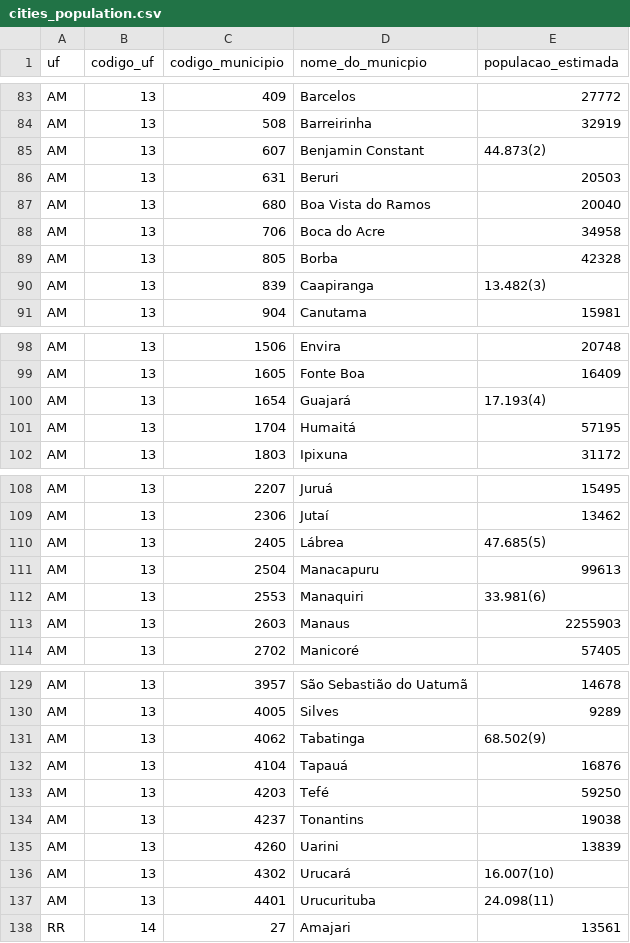
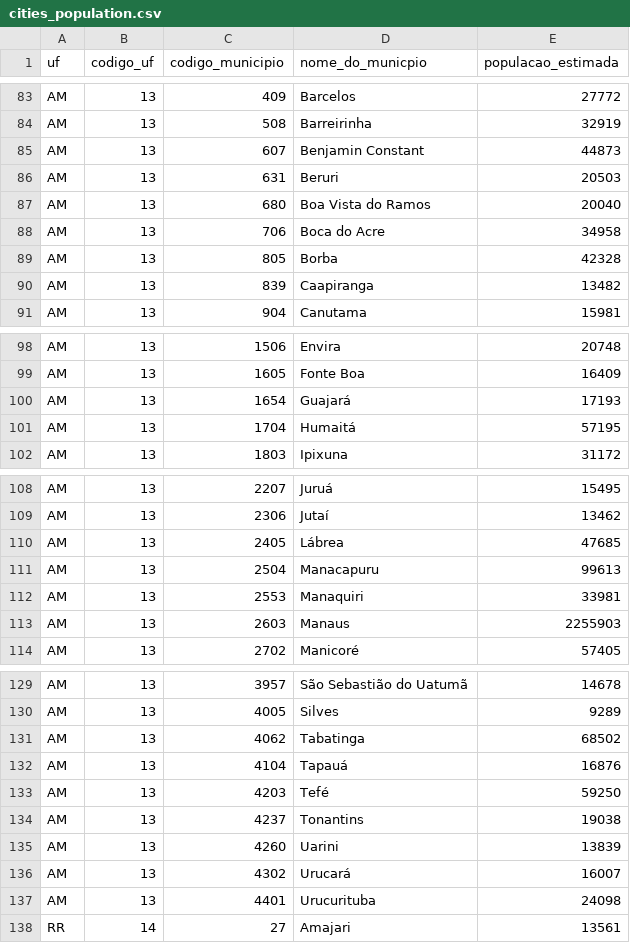
Before and after one commit to GuilhermeZaniniMoreira/NameAsMany, a CSV file: pandas/files/brazil/cities_population.csv, drawn as a sheet; only a part is shown, gaps mark what is left out; the diff covers the shown part only.

```diff
--- a/pandas/files/brazil/cities_population.csv
+++ b/pandas/files/brazil/cities_population.csv
@@ -84,3 +84,3 @@ AM,13,409,Barcelos,27772
 AM,13,508,Barreirinha,32919
-AM,13,607,Benjamin Constant,44.873(2)
+AM,13,607,Benjamin Constant,44873
 AM,13,631,Beruri,20503
@@ -89,3 +89,3 @@ AM,13,706,Boca do Acre,34958
 AM,13,805,Borba,42328
-AM,13,839,Caapiranga,13.482(3)
+AM,13,839,Caapiranga,13482
 AM,13,904,Canutama,15981
@@ -99,3 +99,3 @@ AM,13,1506,Envira,20748
 AM,13,1605,Fonte Boa,16409
-AM,13,1654,Guajará,17.193(4)
+AM,13,1654,Guajará,17193
 AM,13,1704,Humaitá,57195
@@ -109,5 +109,5 @@ AM,13,2207,Juruá,15495
 AM,13,2306,Jutaí,13462
-AM,13,2405,Lábrea,47.685(5)
+AM,13,2405,Lábrea,47685
 AM,13,2504,Manacapuru,99613
-AM,13,2553,Manaquiri,33.981(6)
+AM,13,2553,Manaquiri,33981
 AM,13,2603,Manaus,2255903
@@ -130,3 +130,3 @@ AM,13,3957,São Sebastião do Uatumã,14678
 AM,13,4005,Silves,9289
-AM,13,4062,Tabatinga,68.502(9)
+AM,13,4062,Tabatinga,68502
 AM,13,4104,Tapauá,16876
@@ -135,4 +135,4 @@ AM,13,4237,Tonantins,19038
 AM,13,4260,Uarini,13839
-AM,13,4302,Urucará,16.007(10)
-AM,13,4401,Urucurituba,24.098(11)
+AM,13,4302,Urucará,16007
+AM,13,4401,Urucurituba,24098
 RR,14,27,Amajari,13561
```
Also changed, not shown: 6 edited cells elsewhere in this file, 2 other files.
